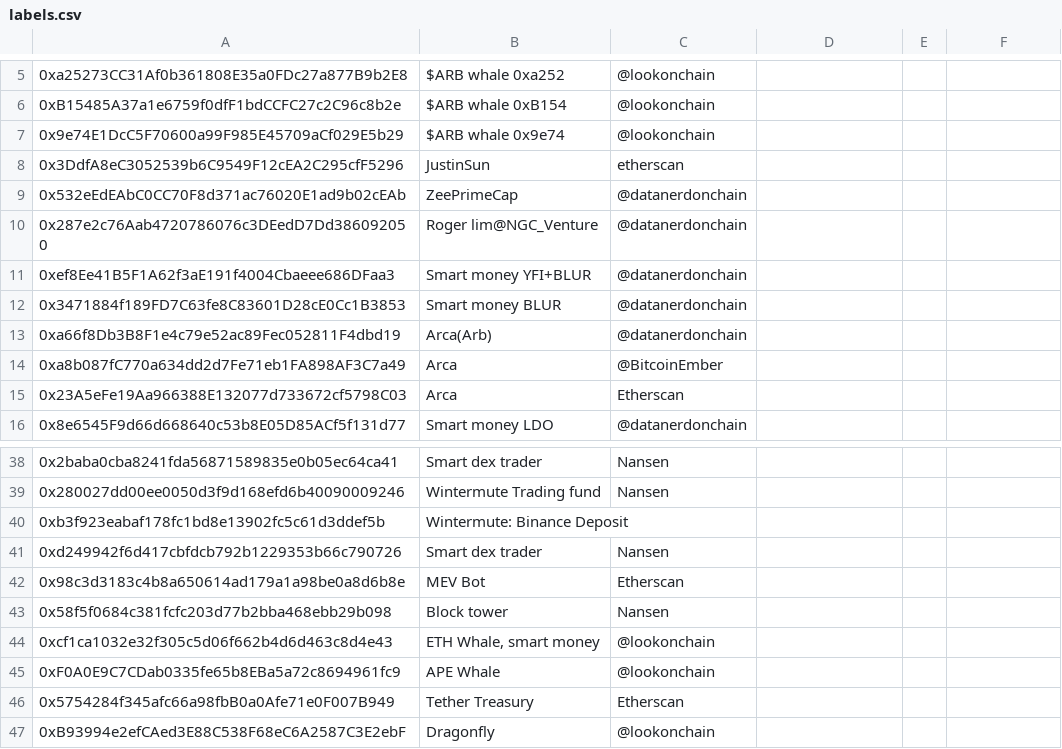
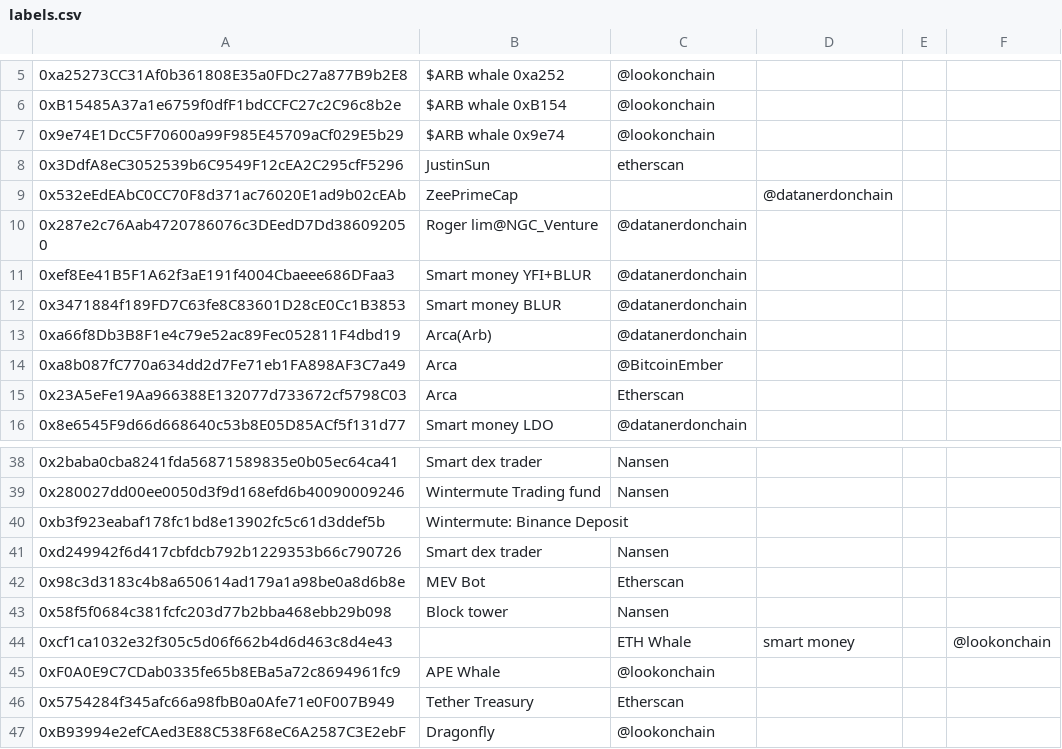
Before and after one commit to huangkuan/whalewatch, a CSV file: labels.csv, drawn as a sheet; only a part is shown, gaps mark what is left out.

```diff
--- a/labels.csv
+++ b/labels.csv
@@ -8,3 +8,3 @@
 0x3DdfA8eC3052539b6C9549F12cEA2C295cfF5296,JustinSun,etherscan,
-0x532eEdEAbC0CC70F8d371ac76020E1ad9b02cEAb,ZeePrimeCap,"@datanerdonchain",
+0x532eEdEAbC0CC70F8d371ac76020E1ad9b02cEAb,ZeePrimeCap,,@datanerdonchain,,
 0x287e2c76Aab4720786076c3DEedD7Dd386092050,Roger lim@NGC_Venture,@datanerdonchain,
@@ -43,3 +43,3 @@
 0x58f5f0684c381fcfc203d77b2bba468ebb29b098,Block tower,Nansen
-0xcf1ca1032e32f305c5d06f662b4d6d463c8d4e43,"ETH Whale, smart money",@lookonchain
+0xcf1ca1032e32f305c5d06f662b4d6d463c8d4e43,,ETH Whale, smart money,,@lookonchain
 0xF0A0E9C7CDab0335fe65b8EBa5a72c8694961fc9,APE Whale,@lookonchain
```
Also changed, not shown: 2 other files.
